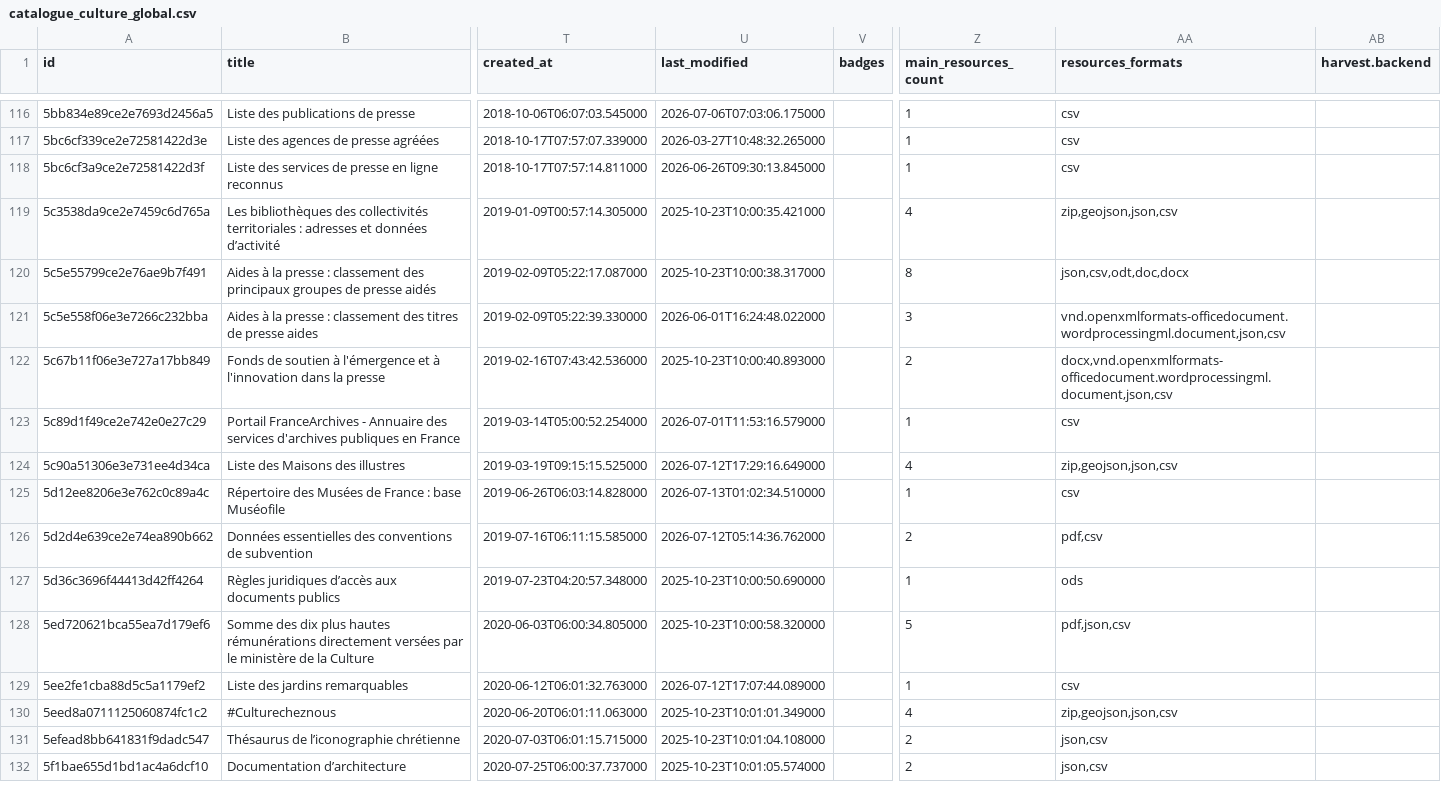
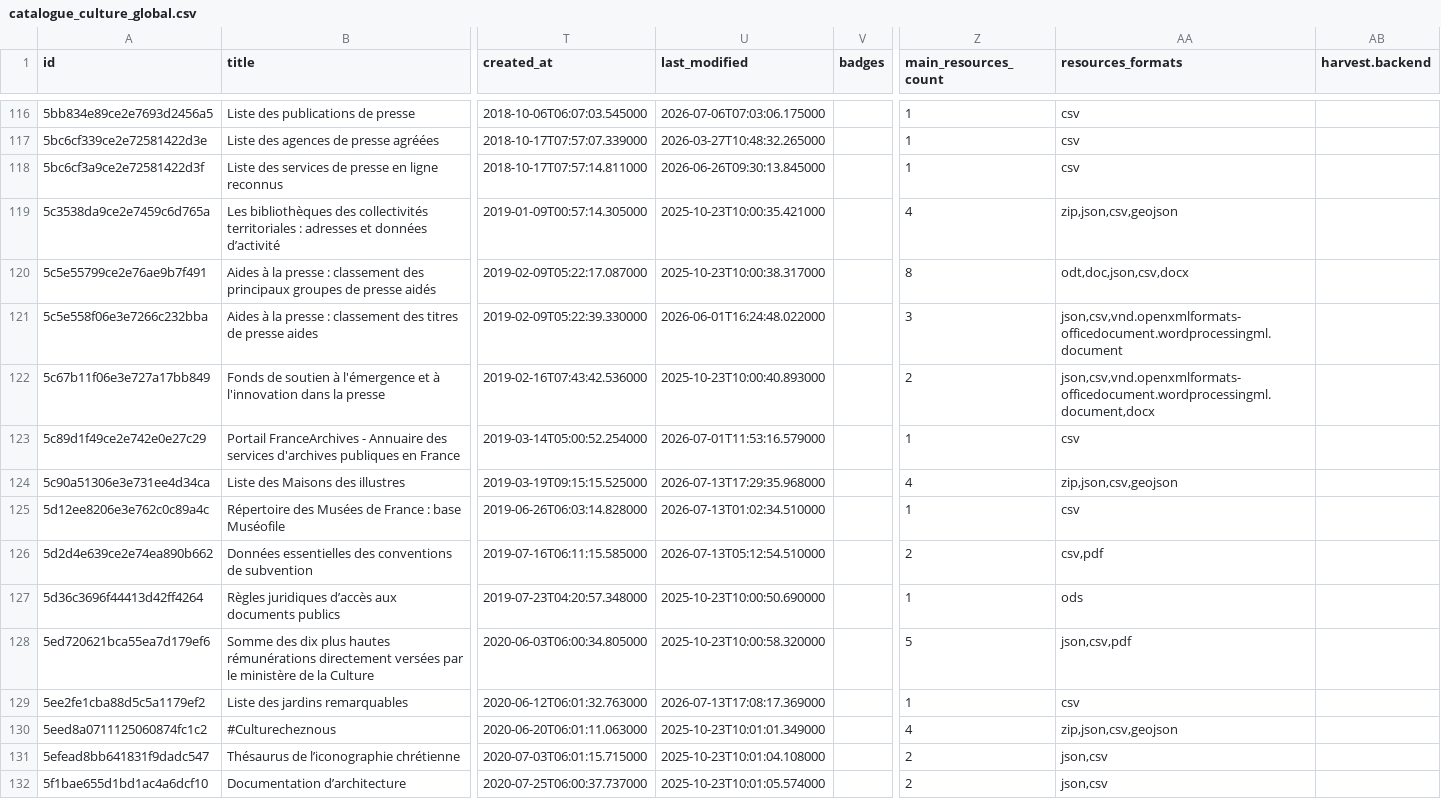
Before and after one commit to culturegouv/donnees-ouvertes, a CSV file: data/catalogue_culture_global.csv, drawn as a sheet; only a part is shown, gaps mark what is left out; the diff covers the shown part only; the diff names each change by its address in the sheet, - before the commit and + after, or states it on an @@ line.

```diff
--- a/data/catalogue_culture_global.csv
+++ b/data/catalogue_culture_global.csv
-AA119 (resources_formats): zip,geojson,json,csv
+AA119 (resources_formats): zip,json,csv,geojson
-AA120 (resources_formats): json,csv,odt,doc,docx
+AA120 (resources_formats): odt,doc,json,csv,docx
-AA121 (resources_formats): vnd.openxmlformats-officedocument.wordprocessingml.document,json,csv
+AA121 (resources_formats): json,csv,vnd.openxmlformats-officedocument.wordprocessingml.document
-AA122 (resources_formats): docx,vnd.openxmlformats-officedocument.wordprocessingml.document,json,csv
+AA122 (resources_formats): json,csv,vnd.openxmlformats-officedocument.wordprocessingml.document,docx
-U124 (last_modified): 2026-07-12T17:29:16.649000
+U124 (last_modified): 2026-07-13T17:29:35.968000
-AA124 (resources_formats): zip,geojson,json,csv
+AA124 (resources_formats): zip,json,csv,geojson
-U126 (last_modified): 2026-07-12T05:14:36.762000
+U126 (last_modified): 2026-07-13T05:12:54.510000
-AA126 (resources_formats): pdf,csv
+AA126 (resources_formats): csv,pdf
-AA128 (resources_formats): pdf,json,csv
+AA128 (resources_formats): json,csv,pdf
-U129 (last_modified): 2026-07-12T17:07:44.089000
+U129 (last_modified): 2026-07-13T17:08:17.369000
-AA130 (resources_formats): zip,geojson,json,csv
+AA130 (resources_formats): zip,json,csv,geojson
```
Also changed, not shown: 81 edited cells elsewhere in this file, data/catalogue_culture_global_stats.csv, 1 other file.
